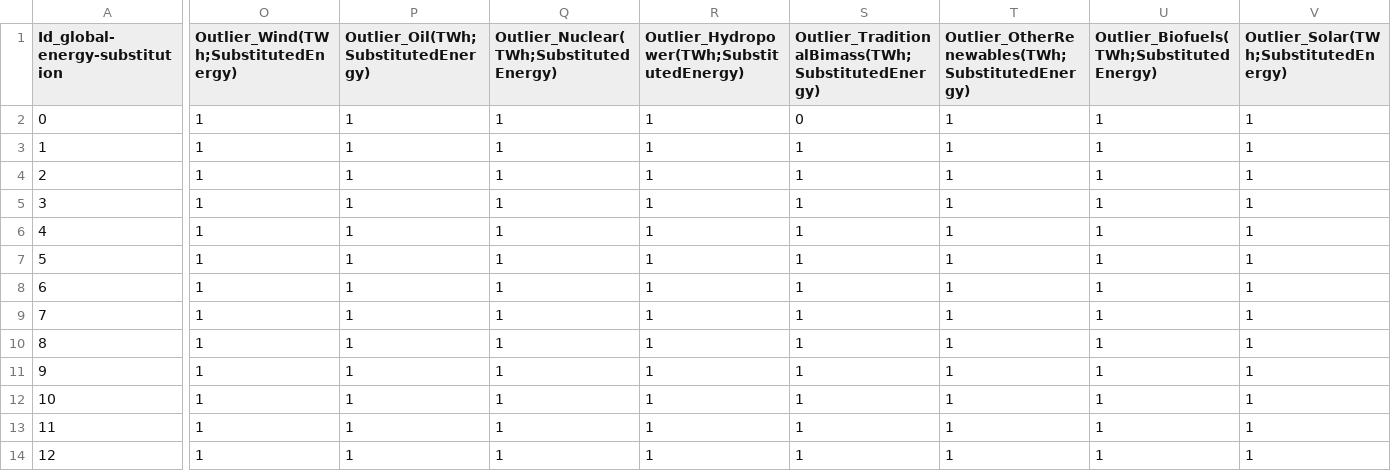
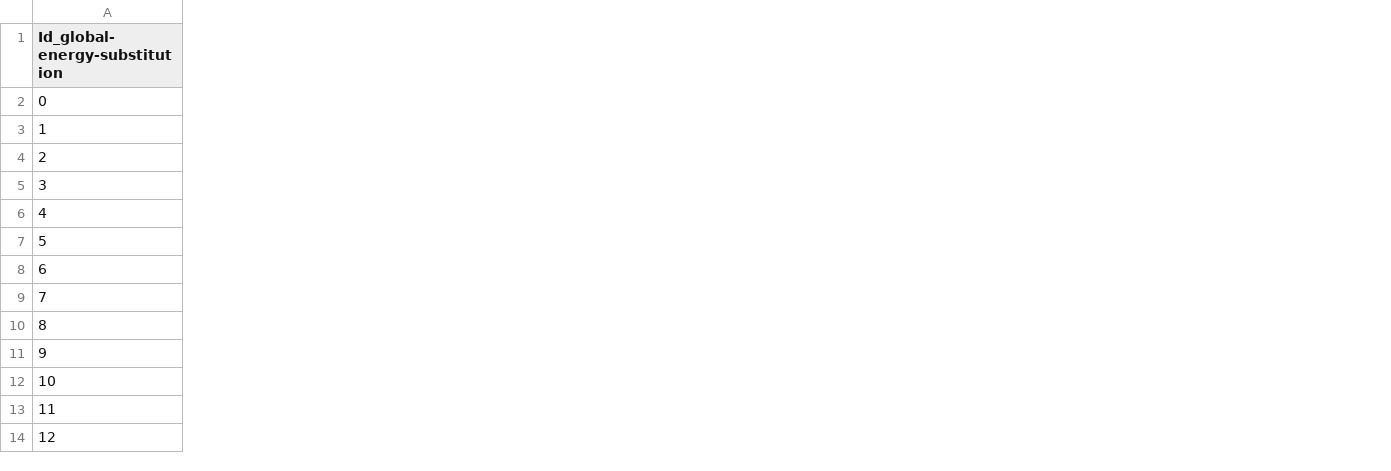
Before and after one commit to JaimesCarlos/Proyecto-CO2-Grupal, a CSV file: Datasets_normalizados/global-energy-substitution.csv, drawn as a sheet; only a part is shown, gaps mark what is left out; the diff covers the shown part only; the diff names each change by its address in the sheet, - before the commit and + after, or states it on an @@ line.

```diff
--- a/Datasets_normalizados/global-energy-substitution.csv
+++ b/Datasets_normalizados/global-energy-substitution.csv
-column O, rows 1-14: Outlier_Wind(TWh;SubstitutedEnergy) | 1 | 1 | 1 | 1 | 1 | 1 | 1 | 1 | 1 | 1 | 1 | 1 | 1
-column P, rows 1-14: Outlier_Oil(TWh;SubstitutedEnergy) | 1 | 1 | 1 | 1 | 1 | 1 | 1 | 1 | 1 | 1 | 1 | 1 | 1
-column Q, rows 1-14: Outlier_Nuclear(TWh;SubstitutedEnergy) | 1 | 1 | 1 | 1 | 1 | 1 | 1 | 1 | 1 | 1 | 1 | 1 | 1
-column R, rows 1-14: Outlier_Hydropower(TWh;SubstitutedEnergy) | 1 | 1 | 1 | 1 | 1 | 1 | 1 | 1 | 1 | 1 | 1 | 1 | 1
-column S, rows 1-14: Outlier_TraditionalBimass(TWh;SubstitutedEnergy) | 0 | 1 | 1 | 1 | 1 | 1 | 1 | 1 | 1 | 1 | 1 | 1 | 1
-column T, rows 1-14: Outlier_OtherRenewables(TWh;SubstitutedEnergy) | 1 | 1 | 1 | 1 | 1 | 1 | 1 | 1 | 1 | 1 | 1 | 1 | 1
-column U, rows 1-14: Outlier_Biofuels(TWh;SubstitutedEnergy) | 1 | 1 | 1 | 1 | 1 | 1 | 1 | 1 | 1 | 1 | 1 | 1 | 1
-column V, rows 1-14: Outlier_Solar(TWh;SubstitutedEnergy) | 1 | 1 | 1 | 1 | 1 | 1 | 1 | 1 | 1 | 1 | 1 | 1 | 1
```
Also changed, not shown: 2 removed columns elsewhere in this file, 13 other files.
